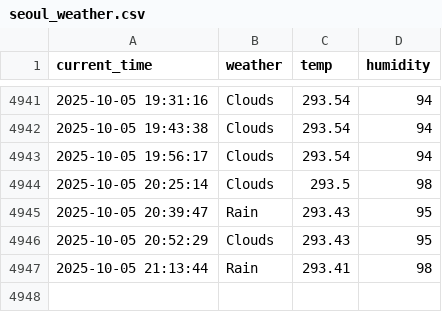
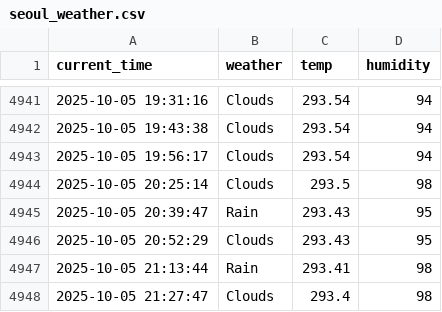
Before and after one commit to racoonSing/seoul_weather_5_m, a CSV file: seoul_weather.csv, drawn as a sheet; only a part is shown, gaps mark what is left out.

```diff
--- a/seoul_weather.csv
+++ b/seoul_weather.csv
@@ -4947 +4947,2 @@ current_time,weather,temp,humidity
 2025-10-05 21:13:44,Rain,293.41,98
+2025-10-05 21:27:47,Clouds,293.4,98
```
